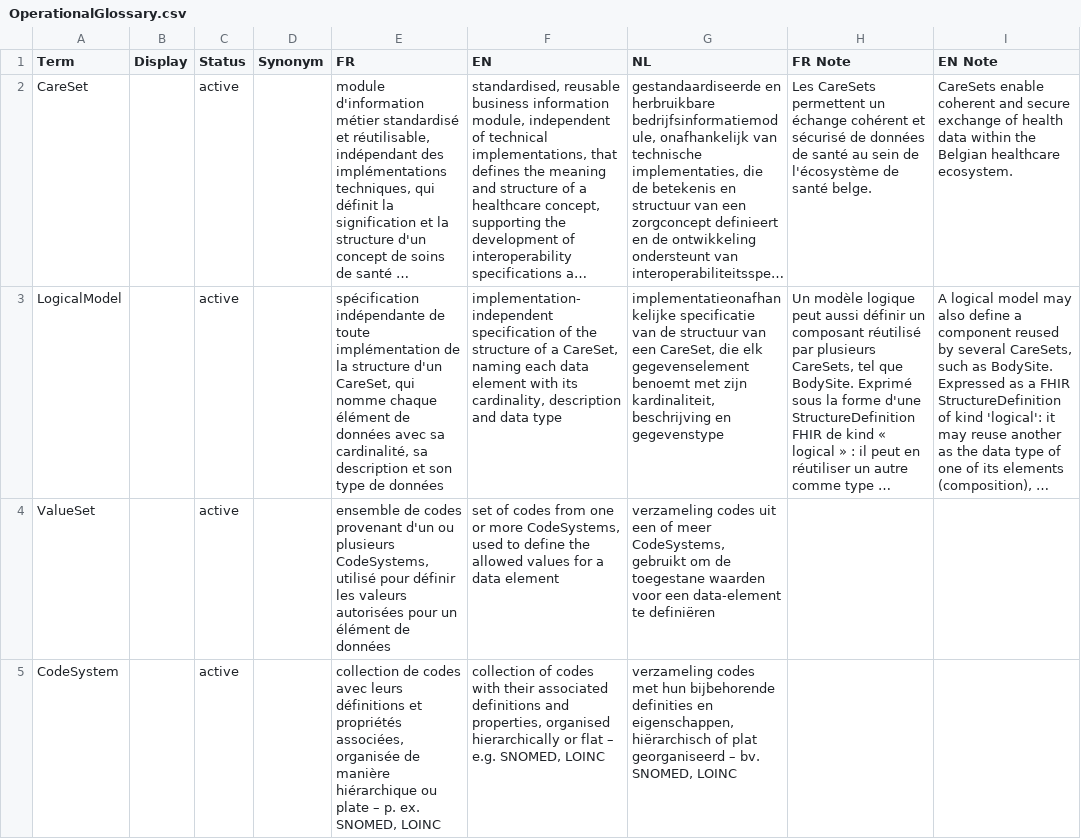
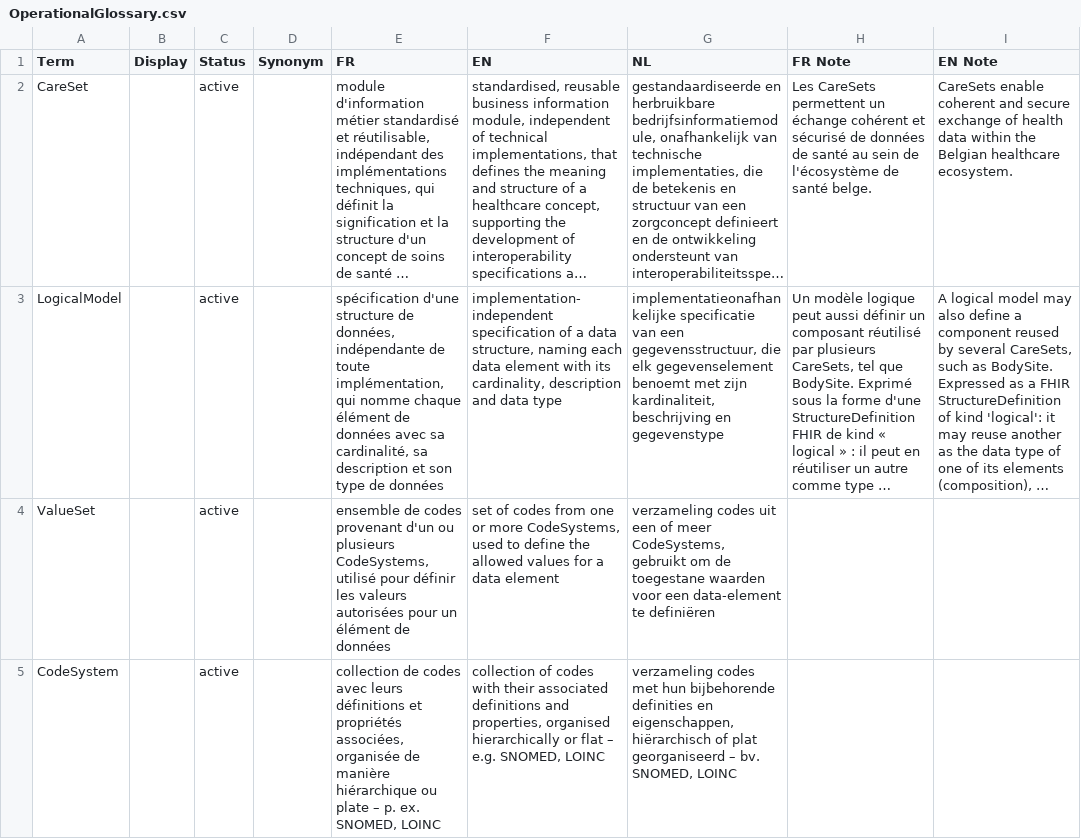
Before and after one commit to caresets/caresets-src, a CSV file: input/OperationalGlossary.csv, drawn as a sheet; only a part is shown; long unchanged cells end in …; the diff covers the shown part only; the diff names each change by its address in the sheet, - before the commit and + after, or states it on an @@ line.

```diff
--- a/input/OperationalGlossary.csv
+++ b/input/OperationalGlossary.csv
-E3 (FR): spécification indépendante de toute implémentation de la structure d'un CareSet, qui nomme…
+E3 (FR): spécification d'une structure de données, indépendante de toute implémentation, qui nomme…
-F3 (EN): …specification of the structure of a CareSet, naming each…
+F3 (EN): …specification of a data structure, naming each…
-G3 (NL): …specificatie van de structuur van een CareSet, die elk…
+G3 (NL): …specificatie van een gegevensstructuur, die elk…
```
Also changed, not shown: 29 edited cells elsewhere in this file, input/glossary_mappings.csv, 54 other files.
